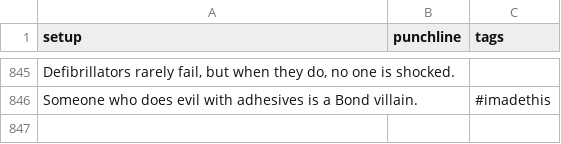
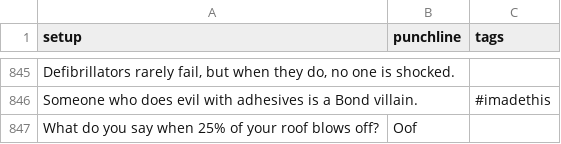
Before and after one commit to wwitteman/dadjokes, a CSV file: jokes.csv, drawn as a sheet; only a part is shown, gaps mark what is left out; the diff names each change by its address in the sheet, - before the commit and + after, or states it on an @@ line.

Commit message:
Added another joke

```diff
--- a/jokes.csv
+++ b/jokes.csv
+row 847: What do you say when 25% of your roof blows off? | Oof
```
